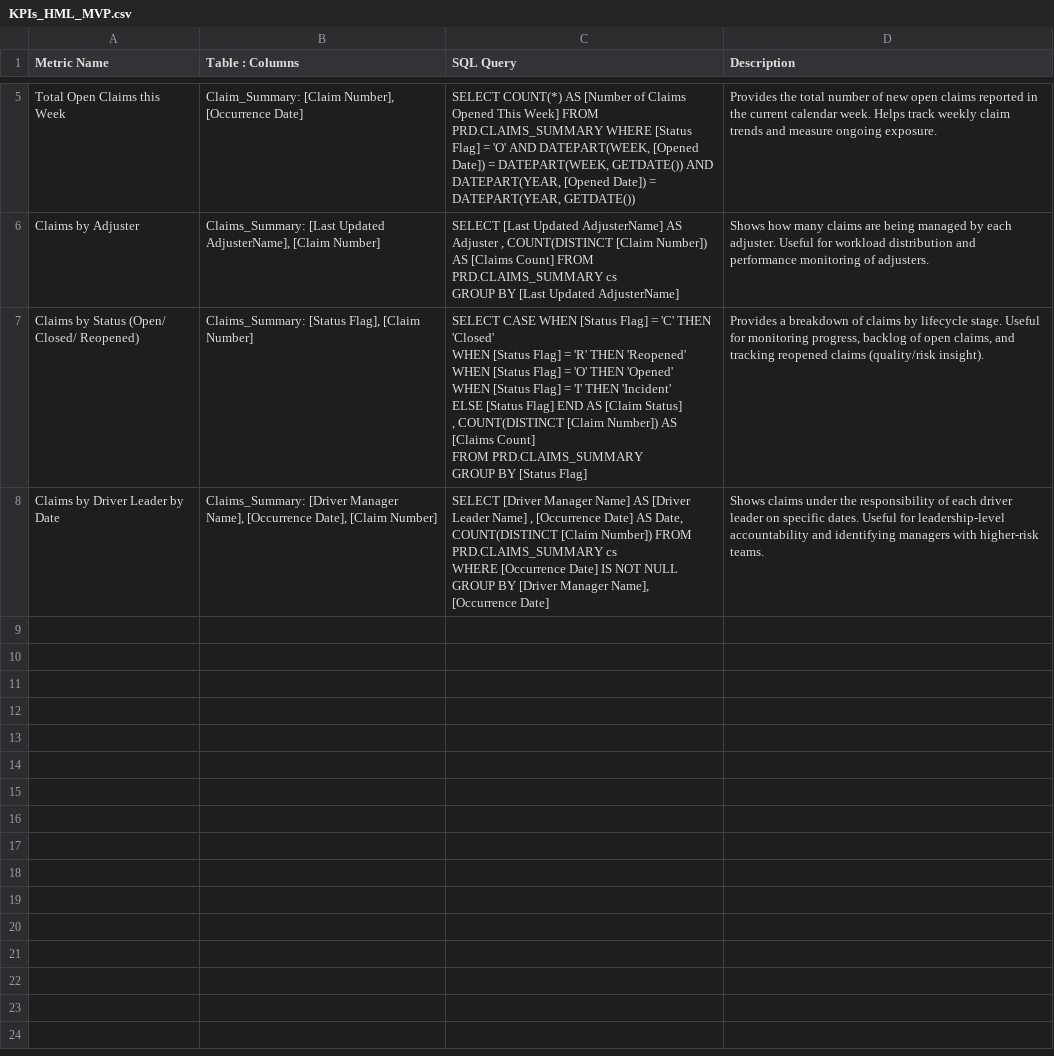
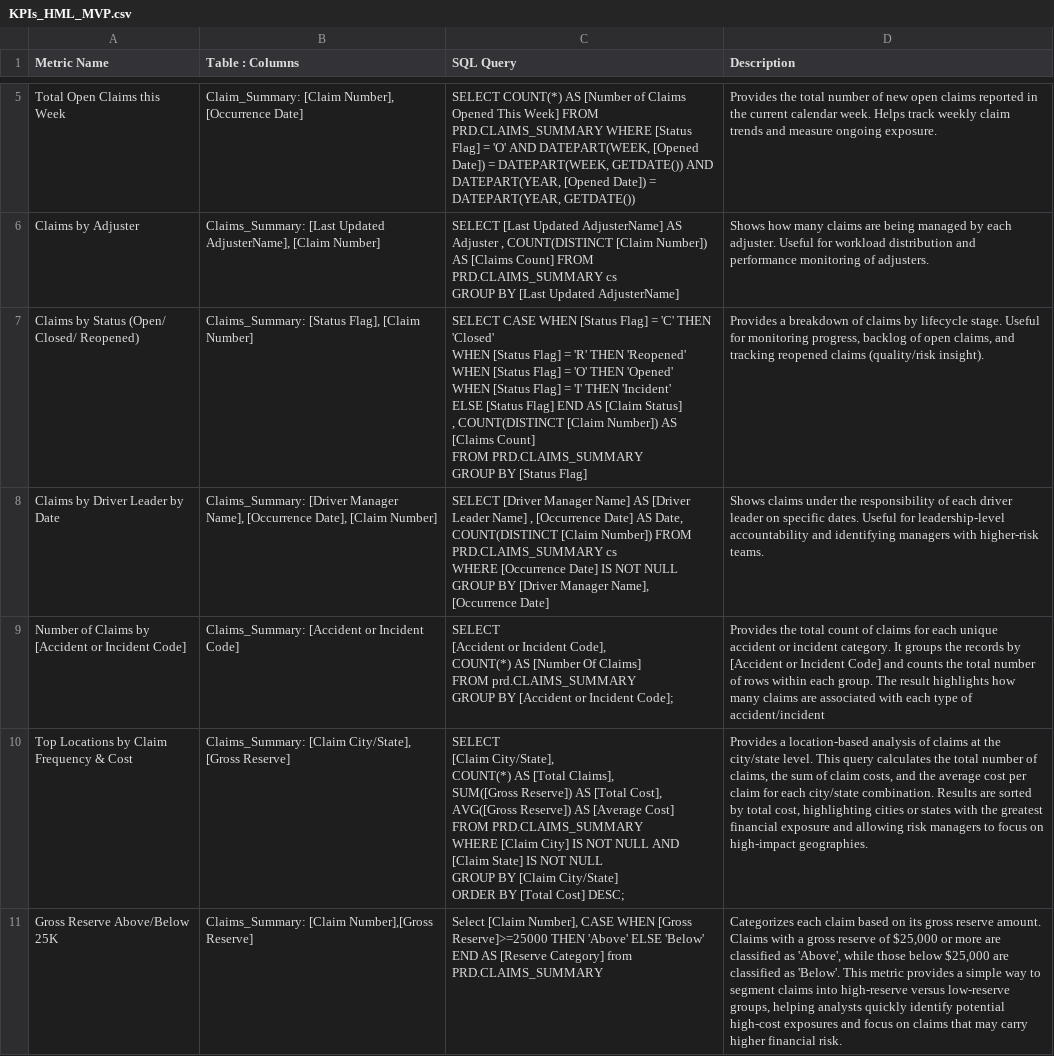
Before and after one commit to MoneebbYasinCh/Hirschbach_MVP_Chatbot, a CSV file: Data/KPIs_HML_MVP.csv, drawn as a sheet; only a part is shown, gaps mark what is left out; ↵ is a line break in a cell; the diff names each change by its address in the sheet, - before the commit and + after, or states it on an @@ line.

Commit message:
updated kpi file

```diff
--- a/Data/KPIs_HML_MVP.csv
+++ b/Data/KPIs_HML_MVP.csv
+row 9: Number of Claims by [Accident or Incident Code] | Claims_Summary: [Accident or Incident Code] | SELECT ↵ [Accident or Incident Code], ↵ COUNT(*) AS [Number Of Claims] ↵ FROM prd.CLAIMS_SUMMARY ↵ GROUP BY [Accident or Incident Code]; | Provides the total count of claims for each unique accident or incident category. It groups the records by [Accident or Incident Code] and counts the total number of rows within each group. The result highlights how many claims are associated with each type of accident/incident
+row 10: Top Locations by Claim Frequency & Cost | Claims_Summary: [Claim City/State], [Gross Reserve] | SELECT ↵ [Claim City/State], ↵ COUNT(*) AS [Total Claims], ↵ SUM([Gross Reserve]) AS [Total Cost], ↵ AVG([Gross Reserve]) AS [Average Cost] ↵ FROM PRD.CLAIMS_SUMMARY ↵ WHERE [Claim City] IS NOT NULL AND [Claim State] IS NOT NULL ↵ GROUP BY [Claim City/State] ↵ ORDER BY [Total Cost] DESC; | Provides a location-based analysis of claims at the city/state level. This query calculates the total number of claims, the sum of claim costs, and the average cost per claim for each city/state combination. Results are sorted by total cost, highlighting cities or states with the greatest financial exposure and allowing risk managers to focus on high-impact geographies.
+row 11: Gross Reserve Above/Below 25K | Claims_Summary: [Claim Number],[Gross Reserve] | Select [Claim Number], CASE WHEN [Gross Reserve]>=25000 THEN 'Above' ELSE 'Below' END AS [Reserve Category] from PRD.CLAIMS_SUMMARY | Categorizes each claim based on its gross reserve amount. Claims with a gross reserve of $25,000 or more are classified as 'Above', while those below $25,000 are classified as 'Below'. This metric provides a simple way to segment claims into high-reserve versus low-reserve groups, helping analysts quickly identify potential high-cost exposures and focus on claims that may carry higher financial risk.
```
